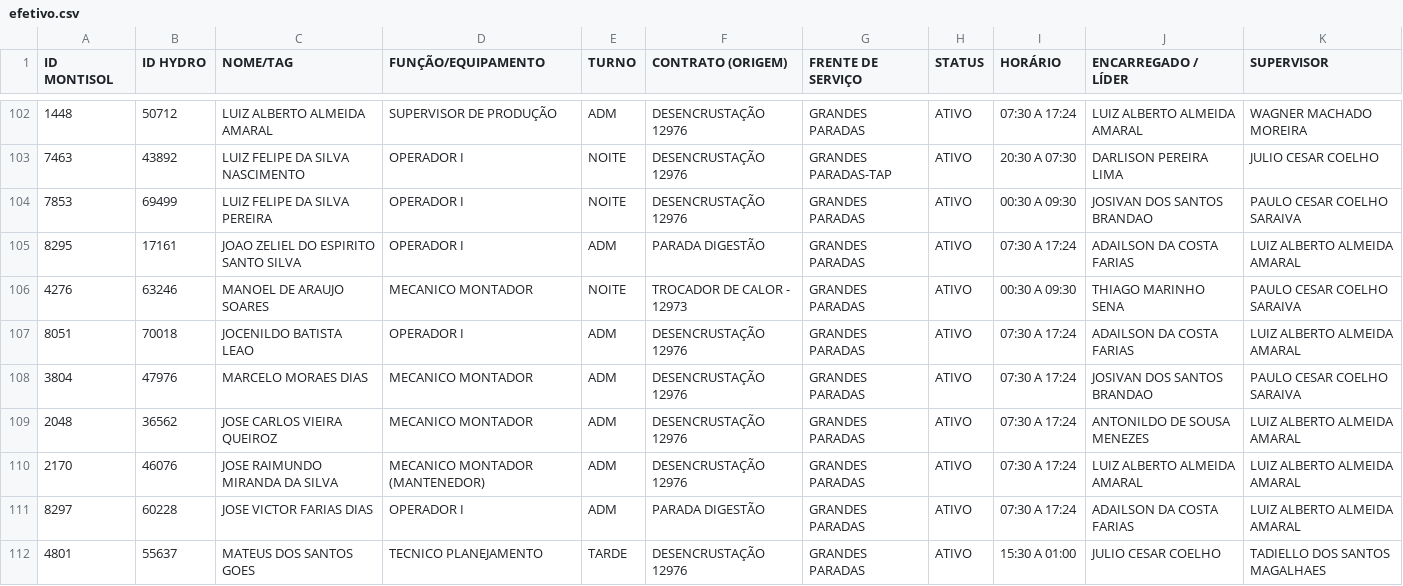
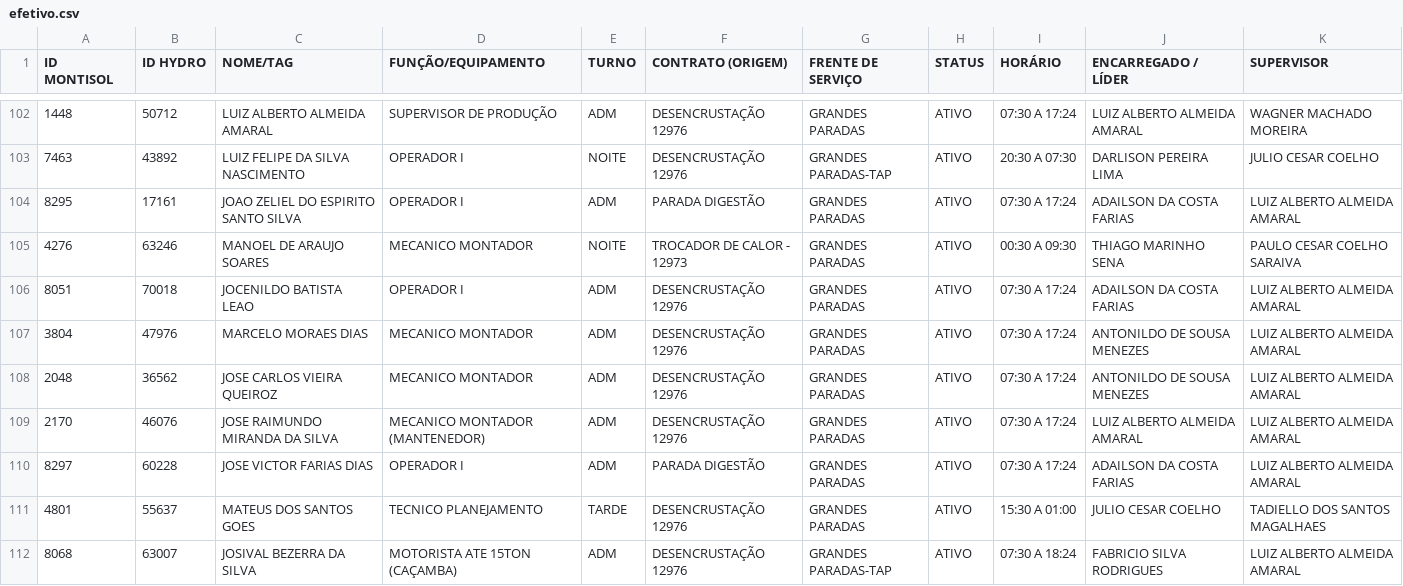
Before and after one commit to lucassnts963/followup_montisol, a CSV file: efetivo.csv, drawn as a sheet; only a part is shown, gaps mark what is left out; the shorter side is filled out with more unchanged rows.

Commit message:
Update efetivo.csv

```diff
--- a/efetivo.csv
+++ b/efetivo.csv
@@ -103,3 +103,2 @@ ID MONTISOL;ID HYDRO;NOME/TAG;FUNÇÃO/EQUIPAMENTO;TURNO;CONTRATO (ORIGEM);FRENT
 7463;43892;LUIZ FELIPE DA SILVA NASCIMENTO;OPERADOR I;NOITE;DESENCRUSTAÇÃO 12976;GRANDES PARADAS-TAP;ATIVO;20:30 A 07:30;DARLISON PEREIRA LIMA;JULIO CESAR COELHO
-7853;69499;LUIZ FELIPE DA SILVA PEREIRA;OPERADOR I;NOITE;DESENCRUSTAÇÃO 12976;GRANDES PARADAS;ATIVO;00:30 A 09:30;JOSIVAN DOS SANTOS BRANDAO;PAULO CESAR COELHO SARAIVA
 8295;17161;JOAO ZELIEL DO ESPIRITO SANTO SILVA;OPERADOR I;ADM;PARADA DIGESTÃO;GRANDES PARADAS;ATIVO;07:30 A 17:24;ADAILSON DA COSTA FARIAS;LUIZ ALBERTO ALMEIDA AMARAL
@@ -107,3 +106,3 @@ ID MONTISOL;ID HYDRO;NOME/TAG;FUNÇÃO/EQUIPAMENTO;TURNO;CONTRATO (ORIGEM);FRENT
 8051;70018;JOCENILDO BATISTA LEAO;OPERADOR I;ADM;DESENCRUSTAÇÃO 12976;GRANDES PARADAS;ATIVO;07:30 A 17:24;ADAILSON DA COSTA FARIAS;LUIZ ALBERTO ALMEIDA AMARAL
-3804;47976;MARCELO MORAES DIAS;MECANICO MONTADOR;ADM;DESENCRUSTAÇÃO 12976;GRANDES PARADAS;ATIVO;07:30 A 17:24;JOSIVAN DOS SANTOS BRANDAO;PAULO CESAR COELHO SARAIVA
+3804;47976;MARCELO MORAES DIAS;MECANICO MONTADOR;ADM;DESENCRUSTAÇÃO 12976;GRANDES PARADAS;ATIVO;07:30 A 17:24;ANTONILDO DE SOUSA MENEZES;LUIZ ALBERTO ALMEIDA AMARAL
 2048;36562;JOSE CARLOS VIEIRA QUEIROZ;MECANICO MONTADOR;ADM;DESENCRUSTAÇÃO 12976;GRANDES PARADAS;ATIVO;07:30 A 17:24;ANTONILDO DE SOUSA MENEZES;LUIZ ALBERTO ALMEIDA AMARAL
```
